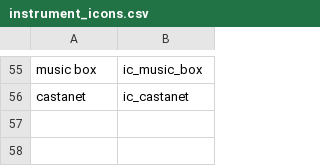
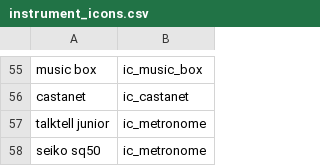
Before and after one commit to blaine-rister/TempoTune, a CSV file: app/src/main/res/raw/instrument_icons.csv, drawn as a sheet; only a part is shown, gaps mark what is left out; the diff names each change by its address in the sheet, - before the commit and + after, or states it on an @@ line.

Commit message:
Add a metronome icon for new metronomes instruments.

```diff
--- a/app/src/main/res/raw/instrument_icons.csv
+++ b/app/src/main/res/raw/instrument_icons.csv
+row 57: talktell junior | ic_metronome
+row 58: seiko sq50 | ic_metronome
```
Also changed, not shown: 1 other file.
